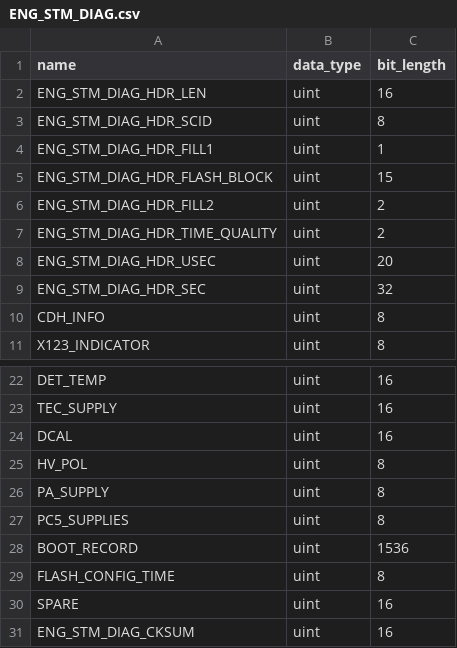
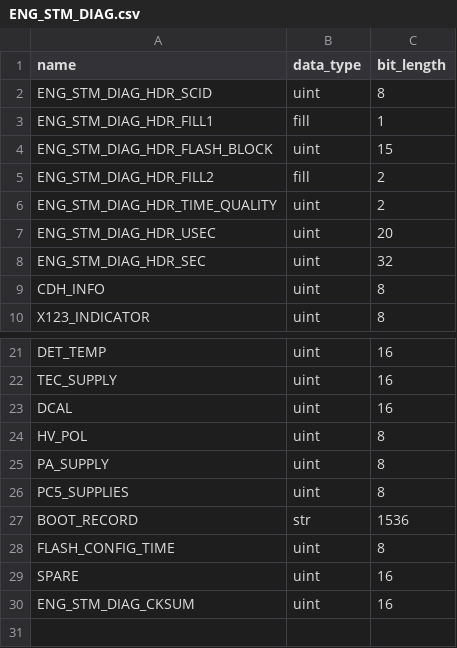
Before and after one commit to punch-mission/punchpipe, a CSV file: punchpipe/level0/defs/ENG_STM_DIAG.csv, drawn as a sheet; only a part is shown, gaps mark what is left out.

```diff
--- a/punchpipe/level0/defs/ENG_STM_DIAG.csv
+++ b/punchpipe/level0/defs/ENG_STM_DIAG.csv
@@ -1,7 +1,6 @@
 name,data_type,bit_length
-ENG_STM_DIAG_HDR_LEN,uint,16
 ENG_STM_DIAG_HDR_SCID,uint,8
-ENG_STM_DIAG_HDR_FILL1,uint,1
+ENG_STM_DIAG_HDR_FILL1,fill,1
 ENG_STM_DIAG_HDR_FLASH_BLOCK,uint,15
-ENG_STM_DIAG_HDR_FILL2,uint,2
+ENG_STM_DIAG_HDR_FILL2,fill,2
 ENG_STM_DIAG_HDR_TIME_QUALITY,uint,2
@@ -27,3 +26,3 @@ PA_SUPPLY,uint,8
 PC5_SUPPLIES,uint,8
-BOOT_RECORD,uint,1536
+BOOT_RECORD,str,1536
 FLASH_CONFIG_TIME,uint,8
```
Also changed, not shown: punchpipe/level0/defs/ENG_COMSEC.csv, punchpipe/level0/defs/ENG_STM_DUMP.csv, 19 other files.
